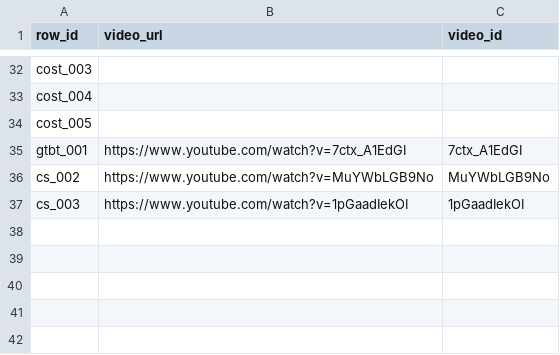
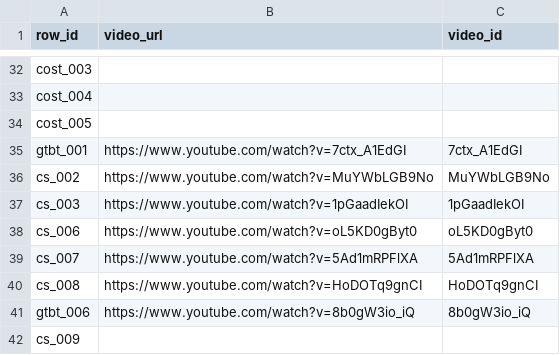
Before and after one commit to makeittech/Civilization_Sphere, a CSV file: data/video_to_event_map.csv, drawn as a sheet; only a part is shown, gaps mark what is left out.

```diff
--- a/data/video_to_event_map.csv
+++ b/data/video_to_event_map.csv
@@ -37 +37,6 @@ cs_002,https://www.youtube.com/watch?v=MuYWbLGB9No,MuYWbLGB9No
 cs_003,https://www.youtube.com/watch?v=1pGaadIekOI,1pGaadIekOI
+cs_006,https://www.youtube.com/watch?v=oL5KD0gByt0,oL5KD0gByt0
+cs_007,https://www.youtube.com/watch?v=5Ad1mRPFlXA,5Ad1mRPFlXA
+cs_008,https://www.youtube.com/watch?v=HoDOTq9gnCI,HoDOTq9gnCI
+gtbt_006,https://www.youtube.com/watch?v=8b0gW3io_iQ,8b0gW3io_iQ
+cs_009,,
```
Also changed, not shown: data/new_events.csv, ukraine_channels_events.csv, 6 other files.
